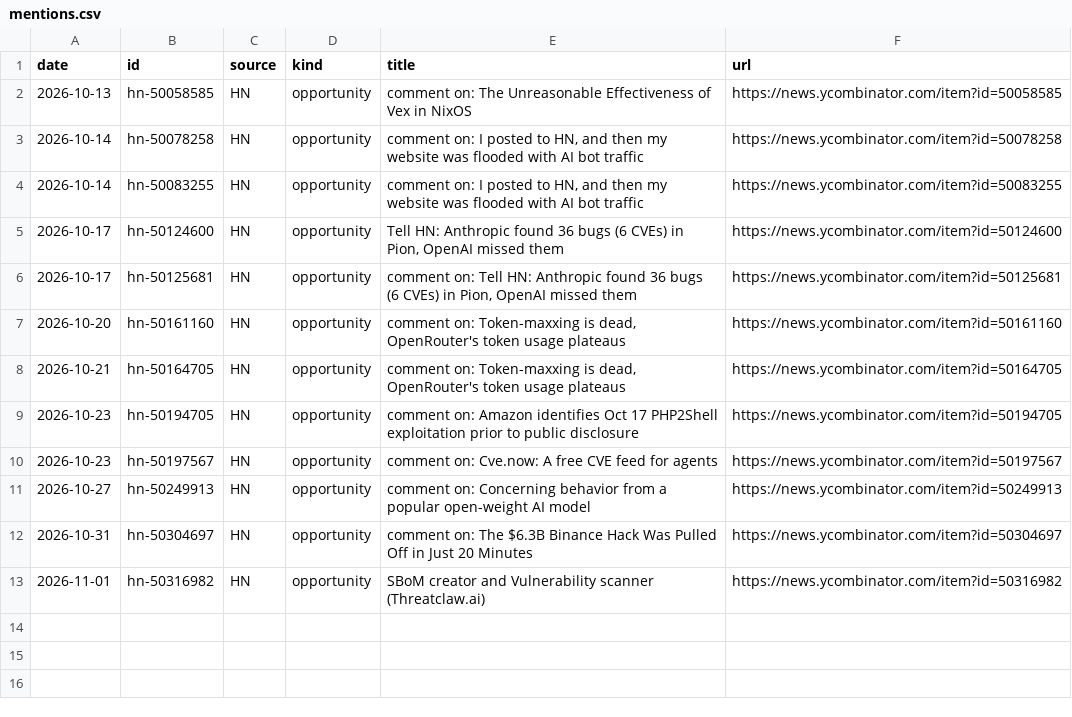
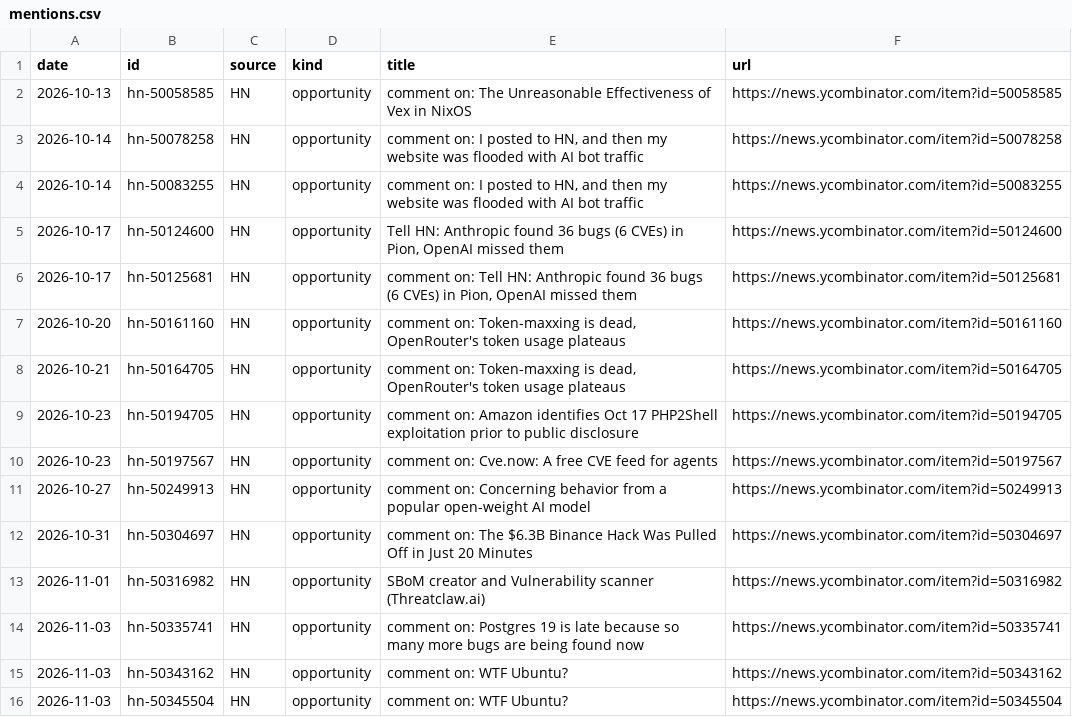
Before and after one commit to andriigordiienko/ShadowSecurityScanner-site, a CSV file: marketing/data/mentions.csv, drawn as a sheet; the diff names each change by its address in the sheet, - before the commit and + after, or states it on an @@ line.

```diff
--- a/marketing/data/mentions.csv
+++ b/marketing/data/mentions.csv
+row 14: 2026-11-03 | hn-50335741 | HN | opportunity | comment on: Postgres 19 is late because so many more bugs are being found now | https://news.ycombinator.com/item?id=50335741
+row 15: 2026-11-03 | hn-50343162 | HN | opportunity | comment on: WTF Ubuntu? | https://news.ycombinator.com/item?id=50343162
+row 16: 2026-11-03 | hn-50345504 | HN | opportunity | comment on: WTF Ubuntu? | https://news.ycombinator.com/item?id=50345504
```
Also changed, not shown: marketing/data/metrics.csv, 1 other file.
